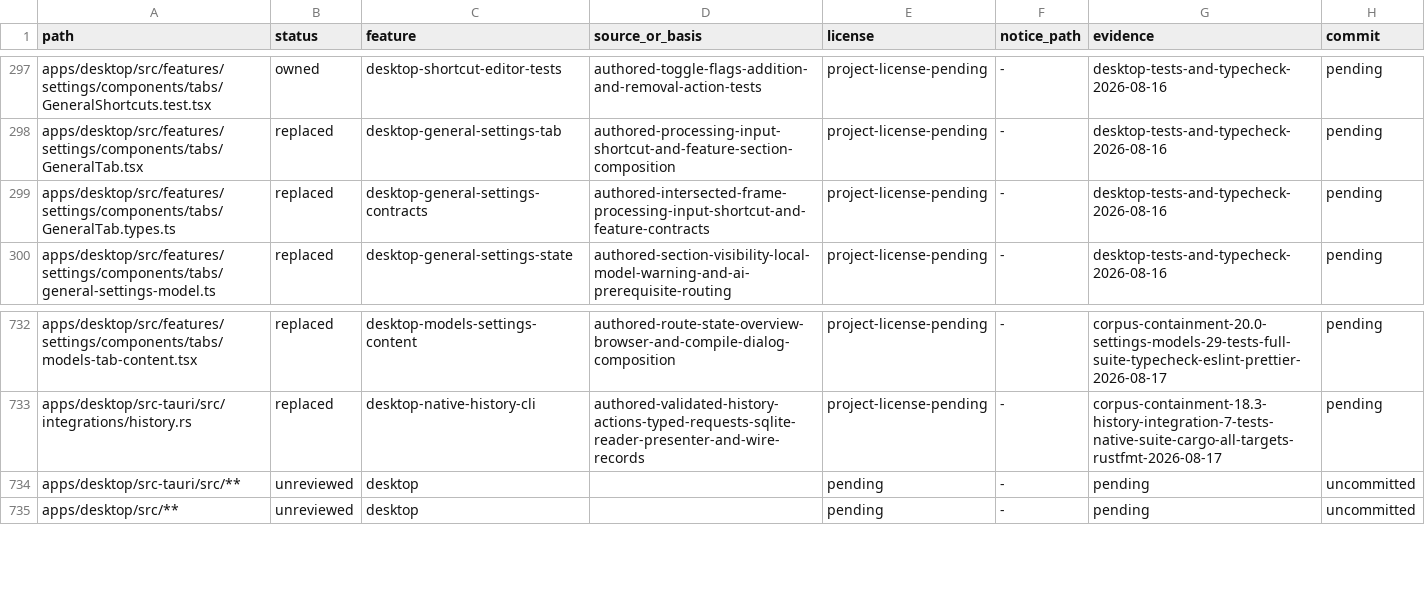
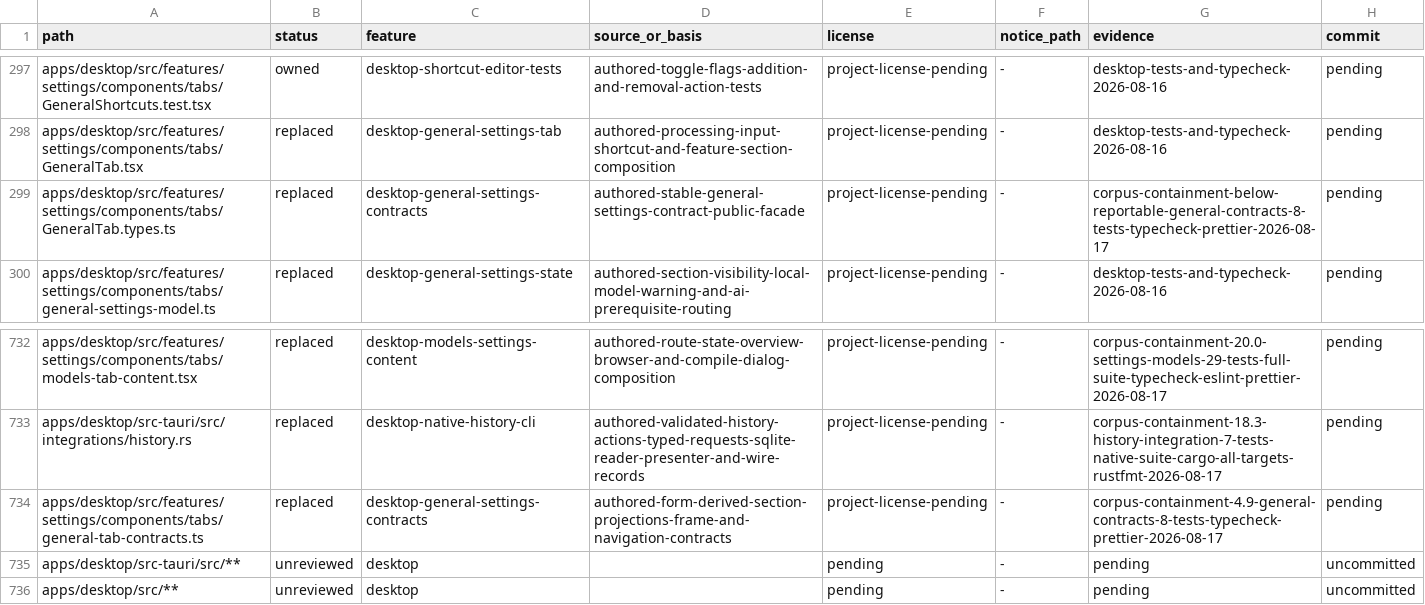
Before and after one commit to jamescardona11/looper, a CSV file: docs/rebuild/PROVENANCE_LEDGER.csv, drawn as a sheet; only a part is shown, gaps mark what is left out.

Commit message:
refactor(desktop): derive general settings contracts

```diff
--- a/docs/rebuild/PROVENANCE_LEDGER.csv
+++ b/docs/rebuild/PROVENANCE_LEDGER.csv
@@ -298,3 +298,3 @@ apps/desktop/src/features/settings/components/tabs/GeneralShortcuts.test.tsx,own
 apps/desktop/src/features/settings/components/tabs/GeneralTab.tsx,replaced,desktop-general-settings-tab,authored-processing-input-shortcut-and-feature-section-composition,project-license-pending,-,desktop-tests-and-typecheck-2026-08-16,pending
-apps/desktop/src/features/settings/components/tabs/GeneralTab.types.ts,replaced,desktop-general-settings-contracts,authored-intersected-frame-processing-input-shortcut-and-feature-contracts,project-license-pending,-,desktop-tests-and-typecheck-2026-08-16,pending
+apps/desktop/src/features/settings/components/tabs/GeneralTab.types.ts,replaced,desktop-general-settings-contracts,authored-stable-general-settings-contract-public-facade,project-license-pending,-,corpus-containment-below-reportable-general-contracts-8-tests-typecheck-prettier-2026-08-17,pending
 apps/desktop/src/features/settings/components/tabs/general-settings-model.ts,replaced,desktop-general-settings-state,authored-section-visibility-local-model-warning-and-ai-prerequisite-routing,project-license-pending,-,desktop-tests-and-typecheck-2026-08-16,pending
@@ -733,2 +733,3 @@ apps/desktop/src/features/settings/components/tabs/models-tab-content.tsx,replac
 apps/desktop/src-tauri/src/integrations/history.rs,replaced,desktop-native-history-cli,authored-validated-history-actions-typed-requests-sqlite-reader-presenter-and-wire-records,project-license-pending,-,corpus-containment-18.3-history-integration-7-tests-native-suite-cargo-all-targets-rustfmt-2026-08-17,pending
+apps/desktop/src/features/settings/components/tabs/general-tab-contracts.ts,replaced,desktop-general-settings-contracts,authored-form-derived-section-projections-frame-and-navigation-contracts,project-license-pending,-,corpus-containment-4.9-general-contracts-8-tests-typecheck-prettier-2026-08-17,pending
 apps/desktop/src-tauri/src/**,unreviewed,desktop,,pending,-,pending,uncommitted
```
Also changed, not shown: 2 other files.
